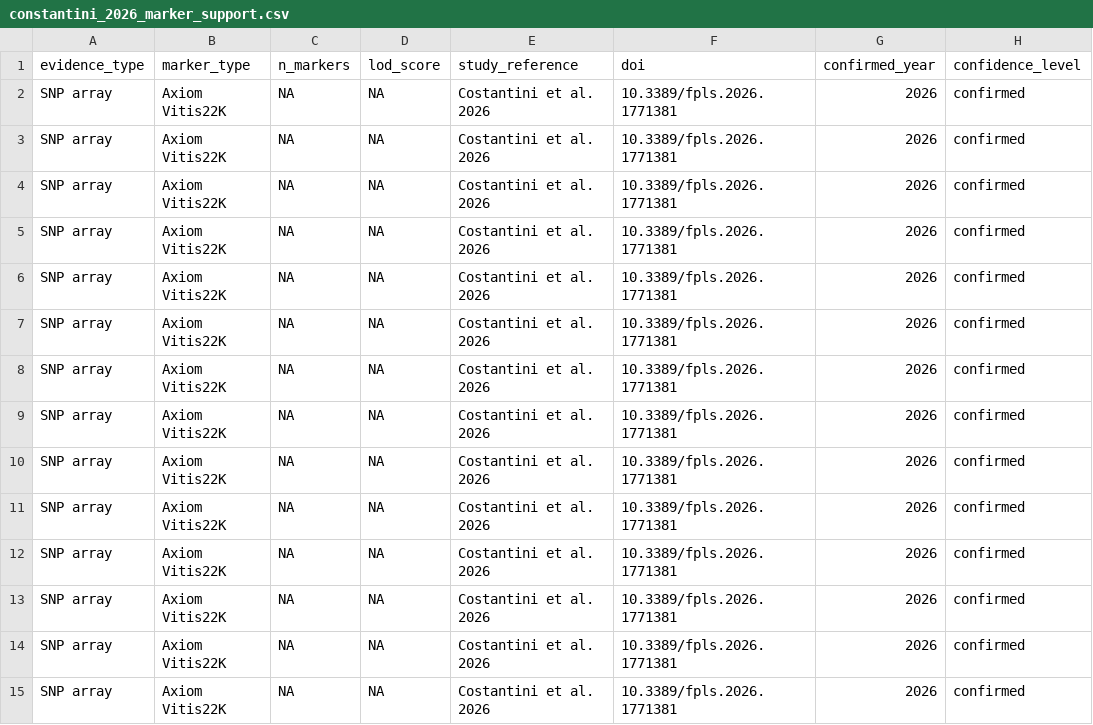
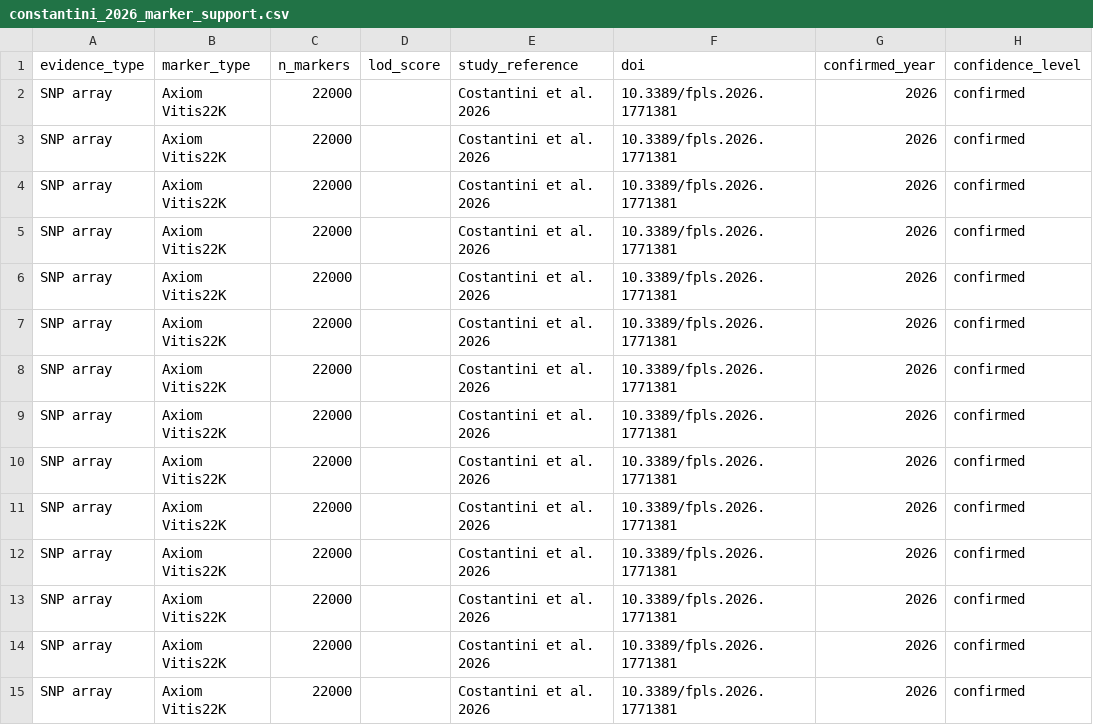
Before and after one commit to brandon-roy/vivc-pedigree-explorer, a CSV file: data/constantini_2026_marker_support.csv, drawn as a sheet; only a part is shown; the diff covers the shown part only; the diff names each change by its address in the sheet, - before the commit and + after, or states it on an @@ line.

```diff
--- a/data/constantini_2026_marker_support.csv
+++ b/data/constantini_2026_marker_support.csv
-C2:C15 (n_markers): NA
+C2:C15 (n_markers): 22000
-D2:D15 (lod_score): NA
+D2:D15 (lod_score): (empty)
```
Also changed, not shown: 128 edited cells elsewhere in this file, data/datasource_inventory.csv, data/marker_support.csv, 6 other files.
